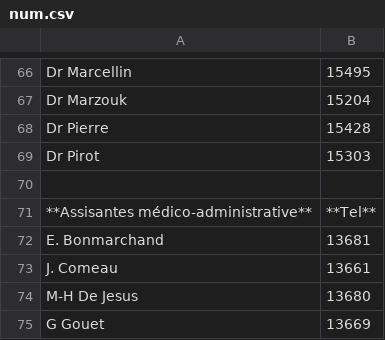
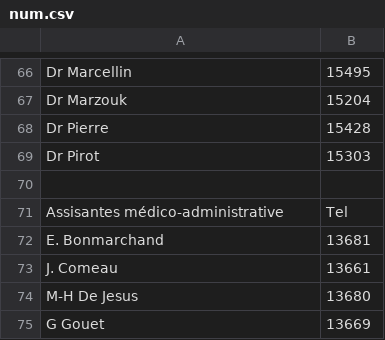
Before and after one commit to Ant0ineGC/Ant0ineGC.github.io, a CSV file: num/num.csv, drawn as a sheet; only a part is shown, gaps mark what is left out; the diff covers the shown part only.

```diff
--- a/num/num.csv
+++ b/num/num.csv
@@ -70,3 +70,3 @@ Dr Pirot,15303
 ,
-**Assisantes médico-administrative**,**Tel**
+   Assisantes médico-administrative  ,   Tel
 E. Bonmarchand,13681
```
Also changed, not shown: 5 added rows and 5 removed rows elsewhere in this file, bloc/bloc.csv, ccam/ccam.csv, 57 other files.
